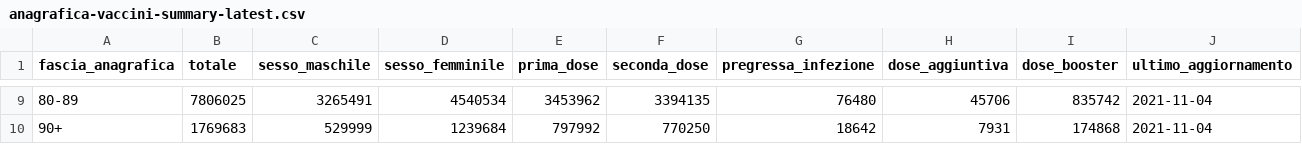
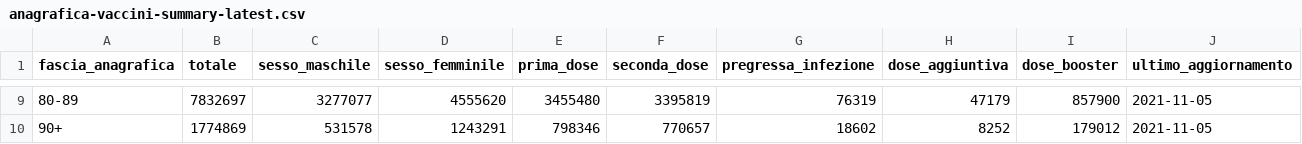
Before and after one commit to italia/covid19-opendata-vaccini, a CSV file: dati/anagrafica-vaccini-summary-latest.csv, drawn as a sheet; only a part is shown, gaps mark what is left out; the diff covers the shown part only.

```diff
--- a/dati/anagrafica-vaccini-summary-latest.csv
+++ b/dati/anagrafica-vaccini-summary-latest.csv
@@ -9,2 +9,2 @@ fascia_anagrafica,totale,sesso_maschile,sesso_femminile,prima_dose,seconda_dose,
-80-89,7806025,3265491,4540534,3453962,3394135,76480,45706,835742,2021-11-04
-90+,1769683,529999,1239684,797992,770250,18642,7931,174868,2021-11-04
+80-89,7832697,3277077,4555620,3455480,3395819,76319,47179,857900,2021-11-05
+90+,1774869,531578,1243291,798346,770657,18602,8252,179012,2021-11-05
```
Also changed, not shown: 63 edited cells elsewhere in this file, dati/consegne-vaccini-latest.csv, dati/somministrazioni-vaccini-summary-latest.csv, 7 other files.
